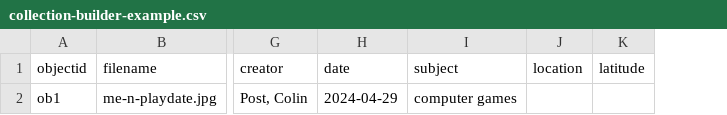
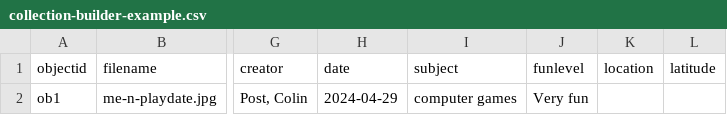
Before and after one commit to werrthe/collection-builder-example, a CSV file: _data/collection-builder-example.csv, drawn as a sheet; only a part is shown, gaps mark what is left out; the diff names each change by its address in the sheet, - before the commit and + after, or states it on an @@ line.

Commit message:
Add files via upload

```diff
--- a/_data/collection-builder-example.csv
+++ b/_data/collection-builder-example.csv
+column J (funlevel), row 2: Very fun
```
